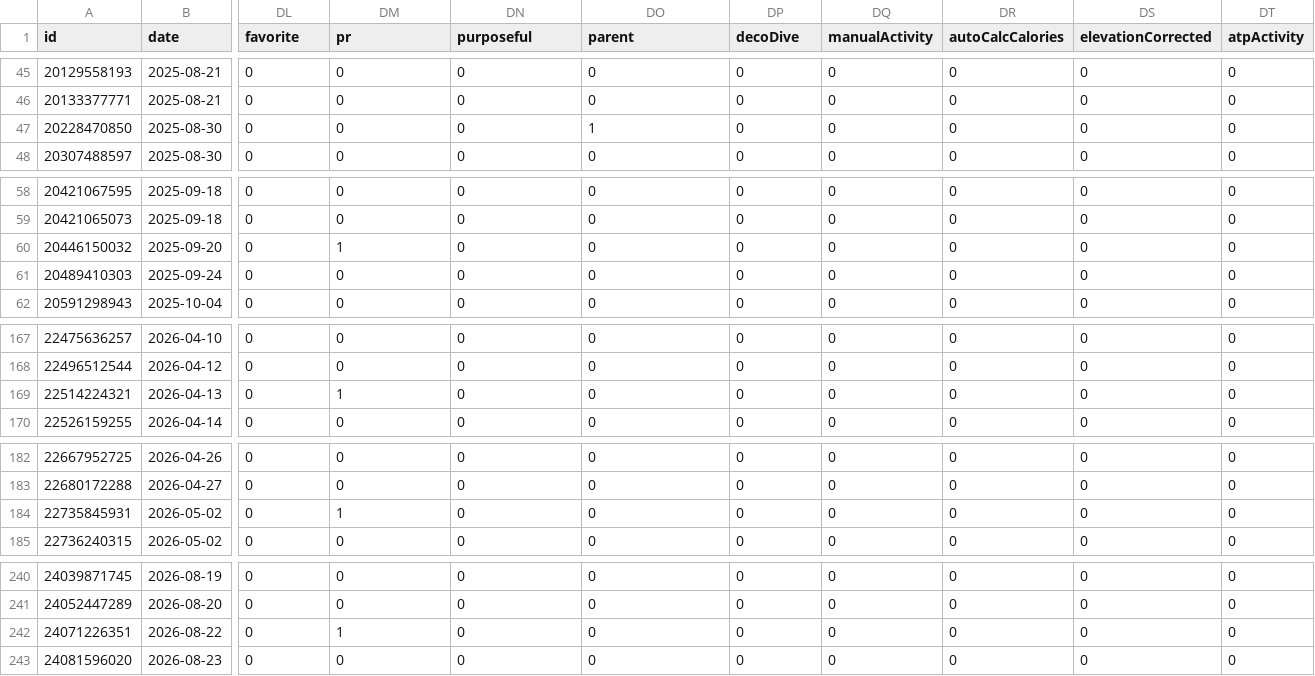
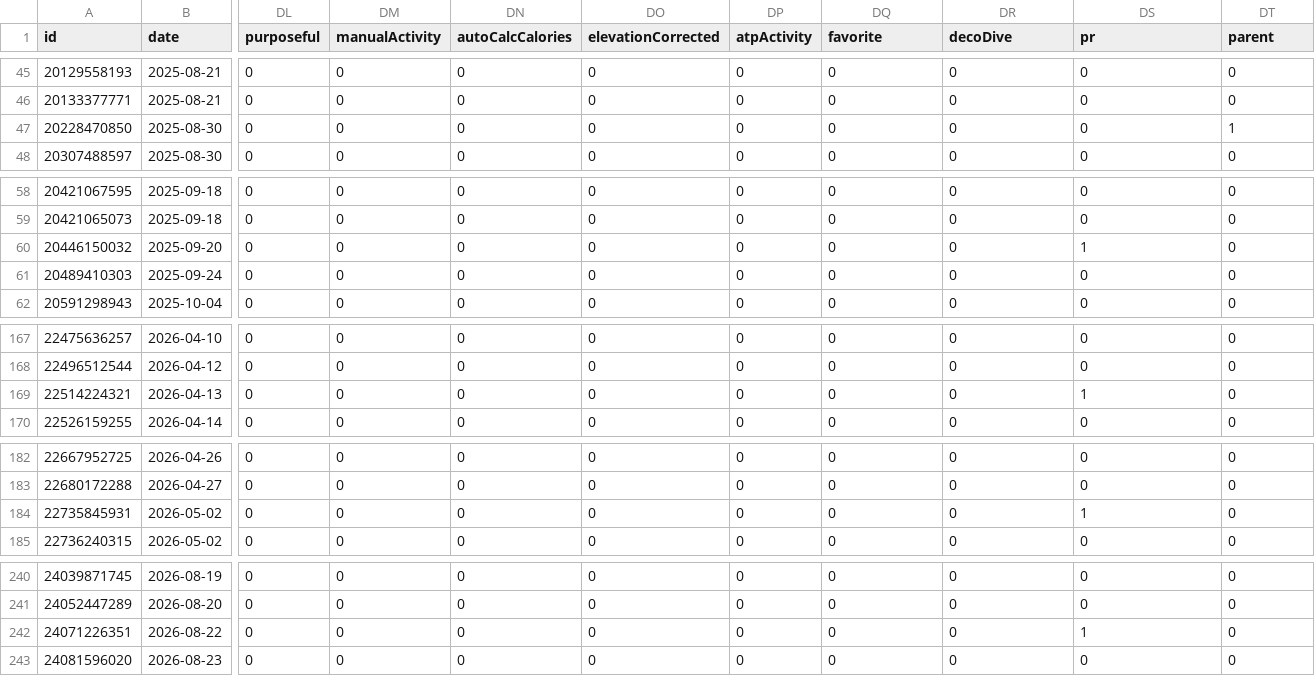
Before and after one commit to nicolasmahut-ui/garmin-data-frere, a CSV file: activites.csv, drawn as a sheet; only a part is shown, gaps mark what is left out; the diff covers the shown part only; the diff names each change by its address in the sheet, - before the commit and + after, or states it on an @@ line.

```diff
--- a/activites.csv
+++ b/activites.csv
-DL1: favorite
+DL1: purposeful
-DM1: pr
+DM1: manualActivity
-DN1: purposeful
+DN1: autoCalcCalories
-DO1: parent
+DO1: elevationCorrected
-DP1: decoDive
+DP1: atpActivity
-DQ1: manualActivity
+DQ1: favorite
-DR1: autoCalcCalories
+DR1: decoDive
-DS1: elevationCorrected
+DS1: pr
-DT1: atpActivity
+DT1: parent
-DO47 (elevationCorrected): 1
+DO47 (elevationCorrected): 0
-DT47 (parent): 0
+DT47 (parent): 1
-DM60 (manualActivity): 1
+DM60 (manualActivity): 0
-DS60 (pr): 0
+DS60 (pr): 1
-DM169 (manualActivity): 1
+DM169 (manualActivity): 0
-DS169 (pr): 0
+DS169 (pr): 1
-DM184 (manualActivity): 1
+DM184 (manualActivity): 0
-DS184 (pr): 0
+DS184 (pr): 1
-DM242 (manualActivity): 1
+DM242 (manualActivity): 0
-DS242 (pr): 0
+DS242 (pr): 1
```
Also changed, not shown: 16 edited cells elsewhere in this file.
